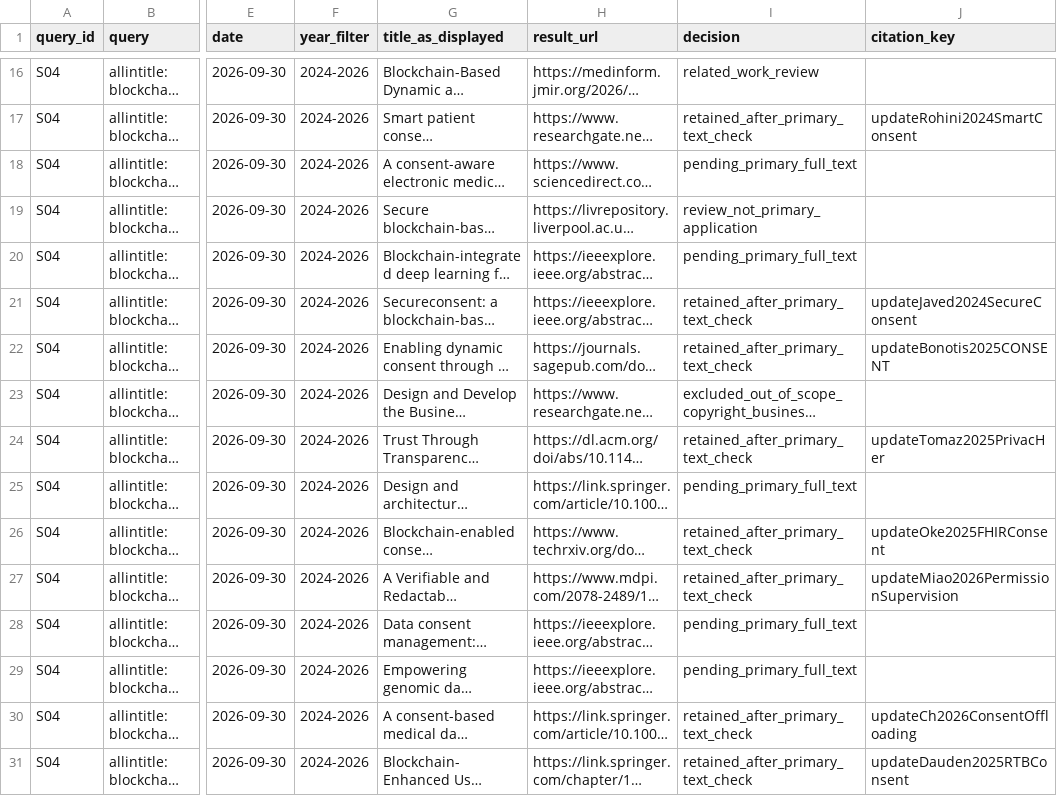
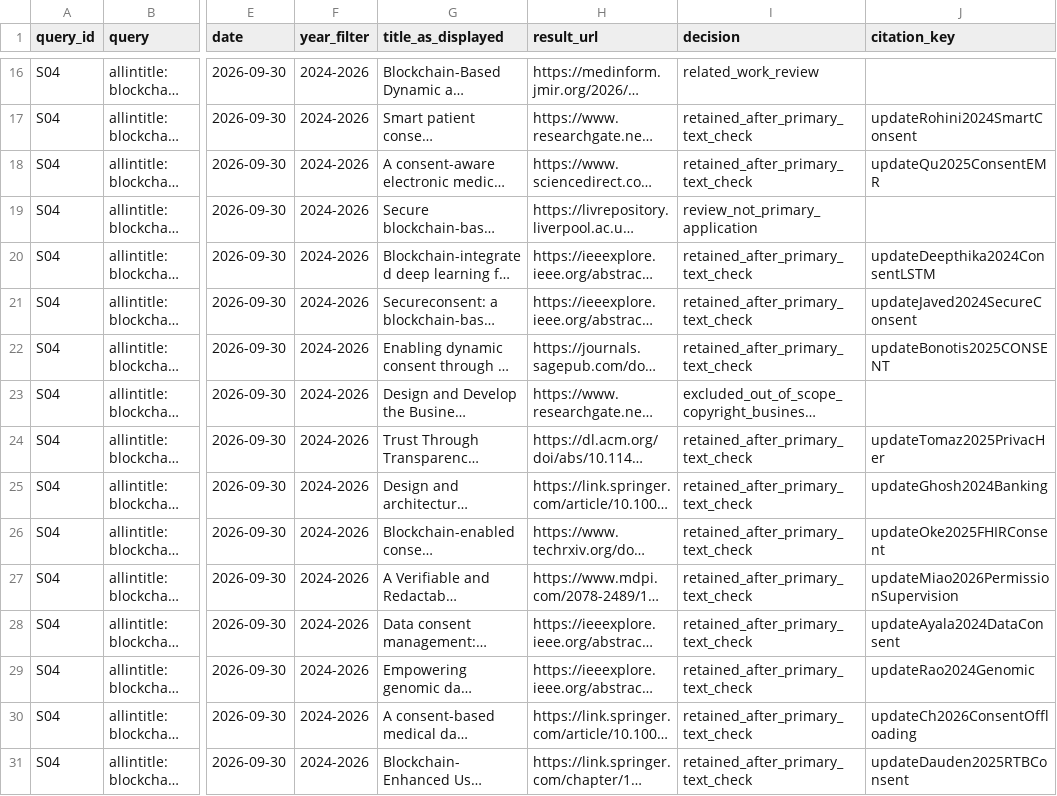
Before and after one commit to rodrigodg1/blockchain-survey, a CSV file: data/sources/revisao/protocol-search-records.csv, drawn as a sheet; only a part is shown, gaps mark what is left out; long unchanged cells end in …; the diff covers the shown part only; the diff names each change by its address in the sheet, - before the commit and + after, or states it on an @@ line.

```diff
--- a/data/sources/revisao/protocol-search-records.csv
+++ b/data/sources/revisao/protocol-search-records.csv
-I18 (decision): pending_primary_full_text
+I18 (decision): retained_after_primary_text_check
-J18 (citation_key): (empty)
+J18 (citation_key): updateQu2025ConsentEMR
-I20 (decision): pending_primary_full_text
+I20 (decision): retained_after_primary_text_check
-J20 (citation_key): (empty)
+J20 (citation_key): updateDeepthika2024ConsentLSTM
-I25 (decision): pending_primary_full_text
+I25 (decision): retained_after_primary_text_check
-J25 (citation_key): (empty)
+J25 (citation_key): updateGhosh2024Banking
-I28:I29 (decision): pending_primary_full_text
+I28:I29 (decision): retained_after_primary_text_check
-J28 (citation_key): (empty)
+J28 (citation_key): updateAyala2024DataConsent
-J29 (citation_key): (empty)
+J29 (citation_key): updateRao2024Genomic
```
Also changed, not shown: 21 edited cells elsewhere in this file, data/search-decision-counts.csv, data/sources/revisao/protocol-eligibility.csv, 35 other files.
